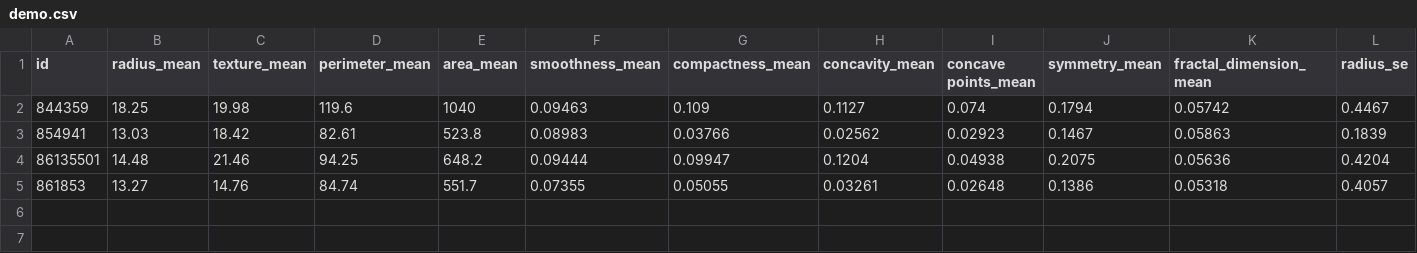
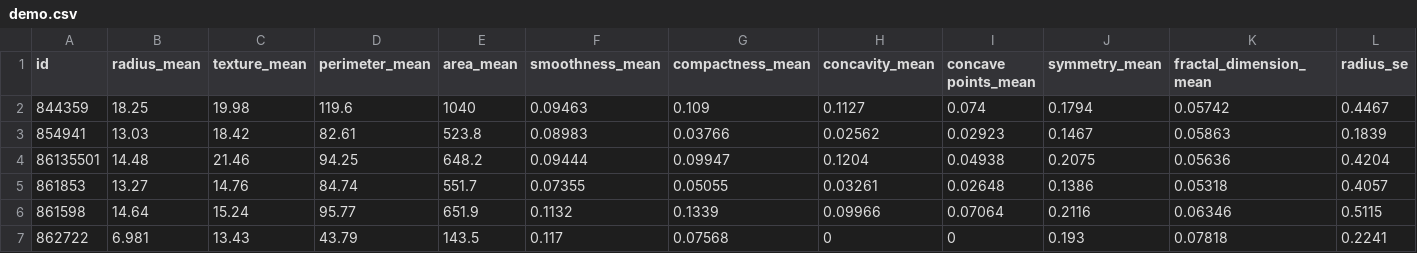
Before and after one commit to xDaryamo/BreastCancerPrediction, a CSV file: demo.csv, drawn as a sheet; only a part is shown; rows hold the shown columns only; the diff names each change by its address in the sheet, - before the commit and + after, or states it on an @@ line.

Commit message:
Update demo.csv

```diff
--- a/demo.csv
+++ b/demo.csv
+row 6: 861598 | 14.64 | 15.24 | 95.77 | 651.9 | 0.1132 | 0.1339 | 0.09966 | 0.07064 | 0.2116 | 0.06346 | 0.5115
+row 7: 862722 | 6.981 | 13.43 | 43.79 | 143.5 | 0.117 | 0.07568 | 0 | 0 | 0.193 | 0.07818 | 0.2241
```
